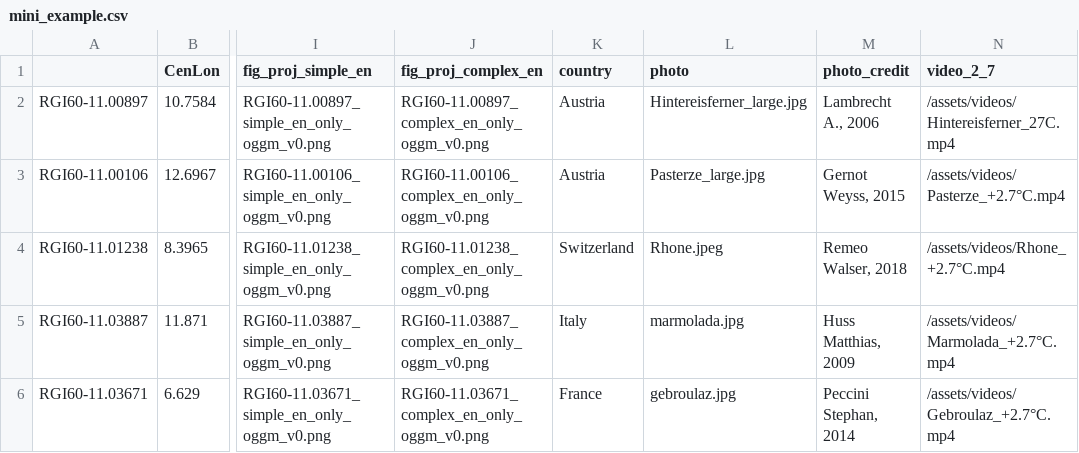
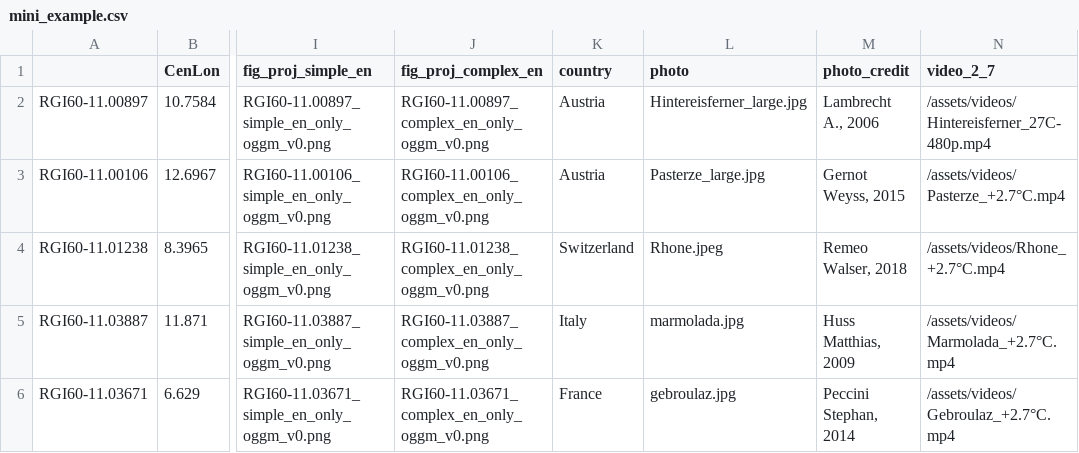
Before and after one commit to pat-schmitt/goodbye_glaciers, a CSV file: notebooks/mini_example.csv, drawn as a sheet; only a part is shown, gaps mark what is left out; the diff names each change by its address in the sheet, - before the commit and + after, or states it on an @@ line.

```diff
--- a/notebooks/mini_example.csv
+++ b/notebooks/mini_example.csv
-N2 (video_2_7): /assets/videos/Hintereisferner_27C.mp4
+N2 (video_2_7): /assets/videos/Hintereisferner_27C-480p.mp4
```
Also changed, not shown: 4 other files.
